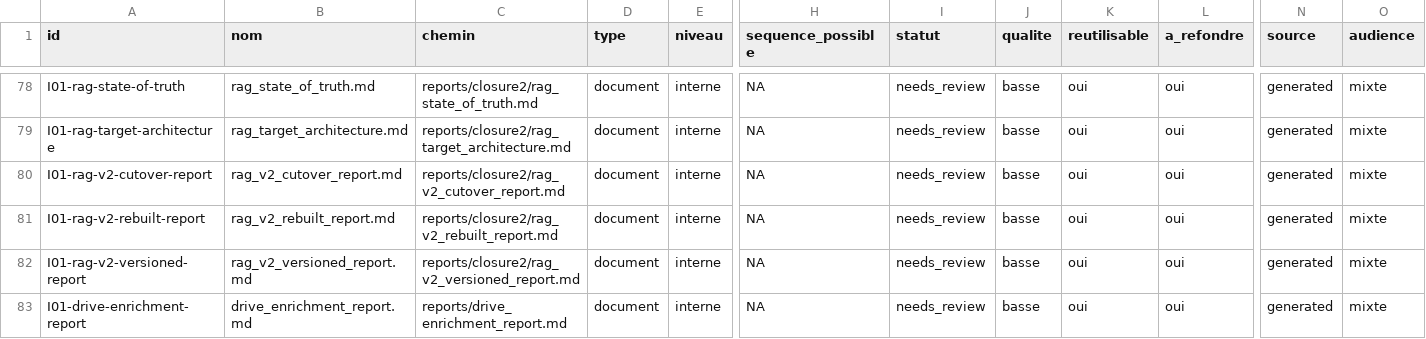
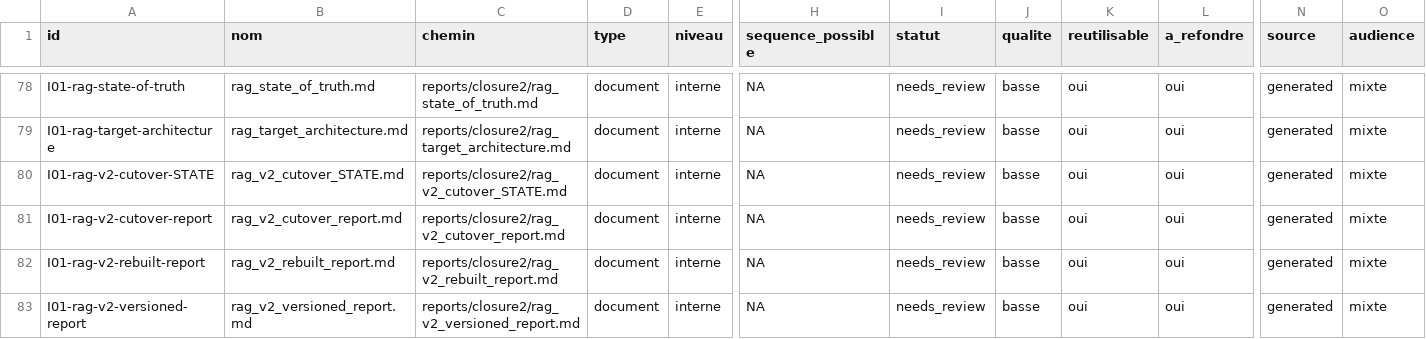
Before and after one commit to cyranoaladin/NSI, a CSV file: manifest_tooling.csv, drawn as a sheet; only a part is shown, gaps mark what is left out; the shorter side is filled out with more unchanged rows; rows hold the shown columns only; the diff names each change by its address in the sheet, - before the commit and + after, or states it on an @@ line.

```diff
--- a/manifest_tooling.csv
+++ b/manifest_tooling.csv
+row 80: I01-rag-v2-cutover-STATE | rag_v2_cutover_STATE.md | reports/closure2/rag_v2_cutover_STATE.md | document | interne | NA | needs_review | basse | oui | oui | generated | mixte
```
Also changed, not shown: 2 other files.
